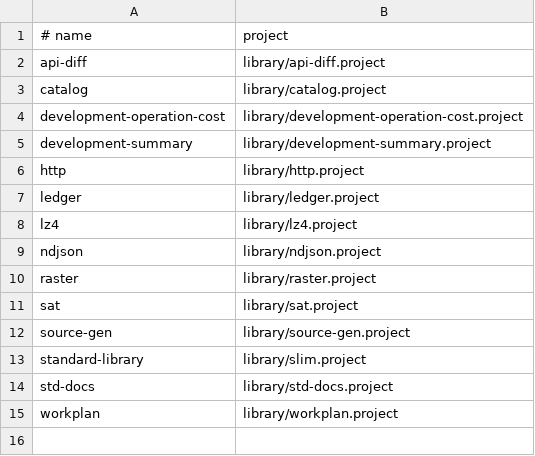
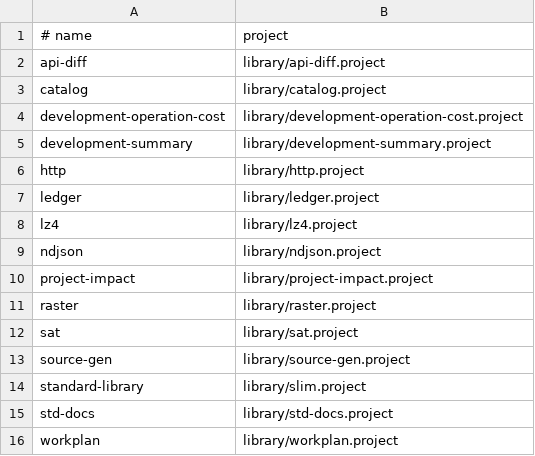
Before and after one commit to pgorzelany/slim, a TSV file: library/corpus.tsv, drawn as a sheet.

Commit message:
Add declared-import project impact analysis in SLIM
Compare checked project inventories with an ordinary SLIM application that
reports module/import changes, reverse closures and current context candidates.
Keep checked source acceptance separate from metadata scope selection.

Add a permanent independent 433-gate ordinary/sanitized campaign, ten bounded
closure-work geometries, real compiler/catalog workflows and a fifteenth
library corpus application. Preserve existing compiler/runtime budgets.

Validate the immutable source6b tree with the full repository, reproducible
release/clean-install and website verification. Larger node/source crossings
and the remaining fresh-agent trials retain their explicit pending status.

```diff
--- a/library/corpus.tsv
+++ b/library/corpus.tsv
@@ -9,2 +9,3 @@ lz4	library/lz4.project
 ndjson	library/ndjson.project
+project-impact	library/project-impact.project
 raster	library/raster.project
```
Also changed, not shown: benchmarks/performance-budgets.tsv, 30 other files.
